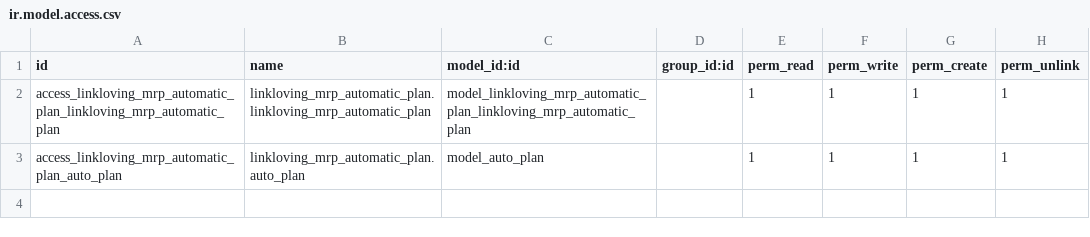
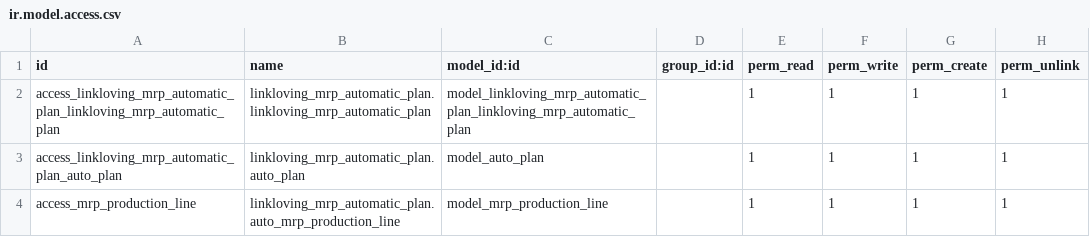
Before and after one commit to iverson2937/linklovingaddons, a CSV file: linkloving_mrp_automatic_plan/security/ir.model.access.csv, drawn as a sheet; the diff names each change by its address in the sheet, - before the commit and + after, or states it on an @@ line.

```diff
--- a/linkloving_mrp_automatic_plan/security/ir.model.access.csv
+++ b/linkloving_mrp_automatic_plan/security/ir.model.access.csv
+row 4: access_mrp_production_line | linkloving_mrp_automatic_plan.auto_mrp_production_line | model_mrp_production_line |  | 1 | 1 | 1 | 1
```
Also changed, not shown: 6 other files.
